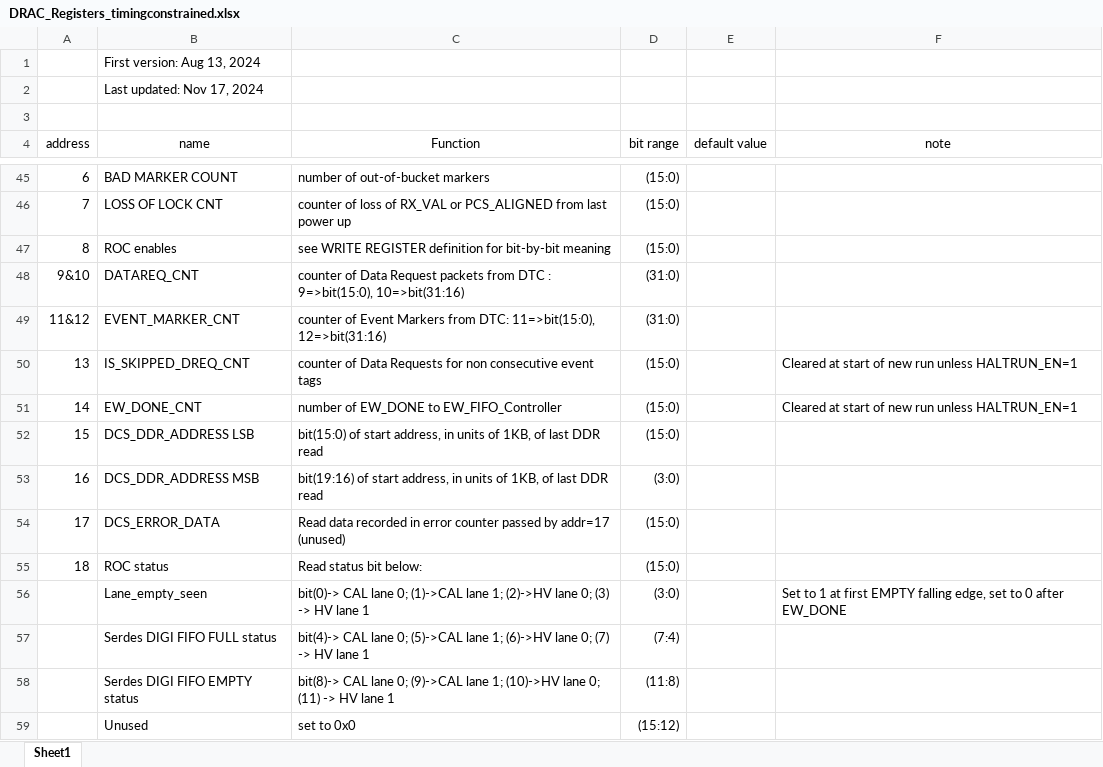
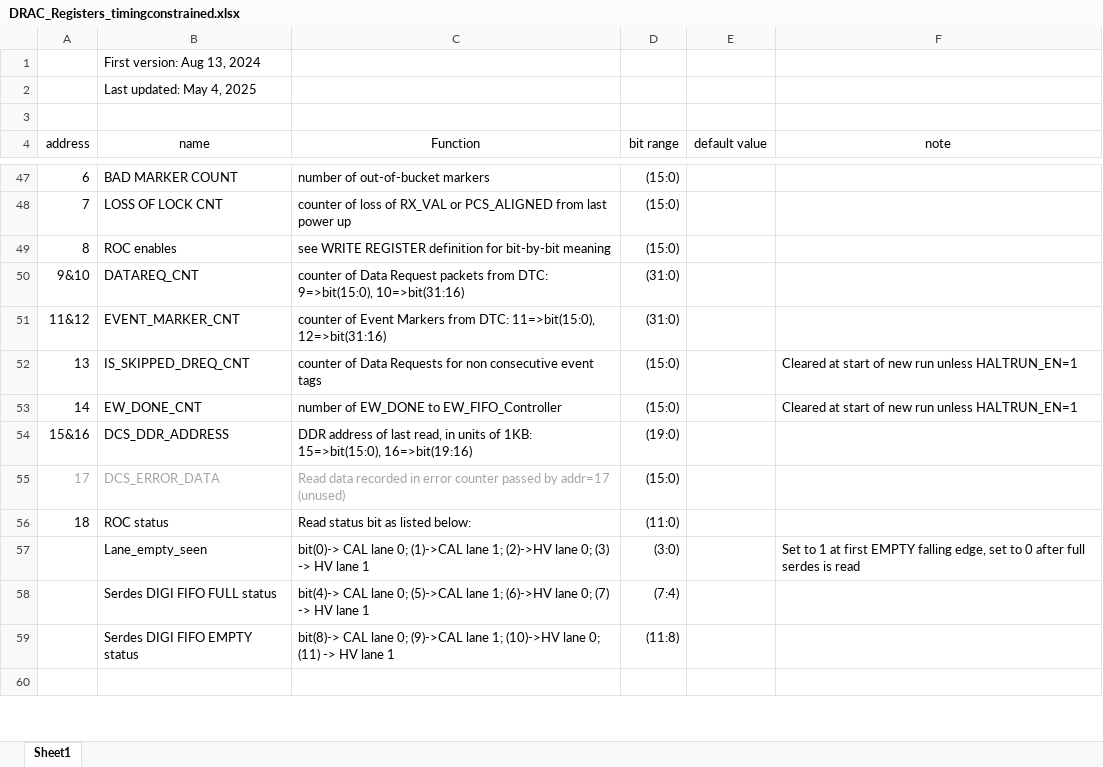
Before and after one commit to vlrusu/ROC_FW, an Excel workbook: DRAC_Registers_timingconstrained.xlsx, sheet Sheet1, drawn as a sheet; only a part is shown, gaps mark what is left out; values as stored, in another font and other column widths than the file's, no borders; removed rows and columns are numbered as before the commit, all else as after; the diff covers the shown part only; the diff names each change by its address in the sheet, - before the commit and + after, or states it on an @@ line.

Commit message:
with programmable readout timeout and fixed bug for event FULL_SIZE
Added programmable EVENT_TIMEOUT via register 6 and fixed field length of FULL_SIZE in DigiInterface/ROCFifoController

```diff
--- a/DRAC_Registers_timingconstrained.xlsx (sheet Sheet1)
+++ b/DRAC_Registers_timingconstrained.xlsx (sheet Sheet1)
-B2 (name): Last updated: Nov 17, 2024
+B2 (name): Last updated: May 4, 2025
-C50 (Function): …packets from DTC : 9=>bit(15:0), 10=>bit(31:16)
+C50 (Function): …packets from DTC: 9=>bit(15:0), 10=>bit(31:16)
-row 52: 15 | DCS_DDR_ADDRESS LSB | bit(15:0) of start address, in units of 1KB, of last DDR read | (15:0)
-row 53: 16 | DCS_DDR_ADDRESS MSB | bit(19:16) of start address, in units of 1KB, of last DDR read | (3:0)
+row 54: 15&16 | DCS_DDR_ADDRESS | DDR address of last read, in units of 1KB: 15=>bit(15:0), 16=>bit(19:16) | (19:0)
-A55:C55 text colour: black
+A55:C55 text colour: #A5A5A5
-C56 (Function): Read status bit below:
+C56 (Function): Read status bit as listed below:
-D56 (bit range): (15:0)
+D56 (bit range): (11:0)
-F57 (note): …0 after EW_DONE
+F57 (note): …0 after full serdes is read
-row 60:  | Unused | set to 0x0 | (15:12)
+row 60: (empty)
```
Also changed, not shown: 4 added rows, 1 removed row and 32 edited cells elsewhere in this sheet, 7 other files.
